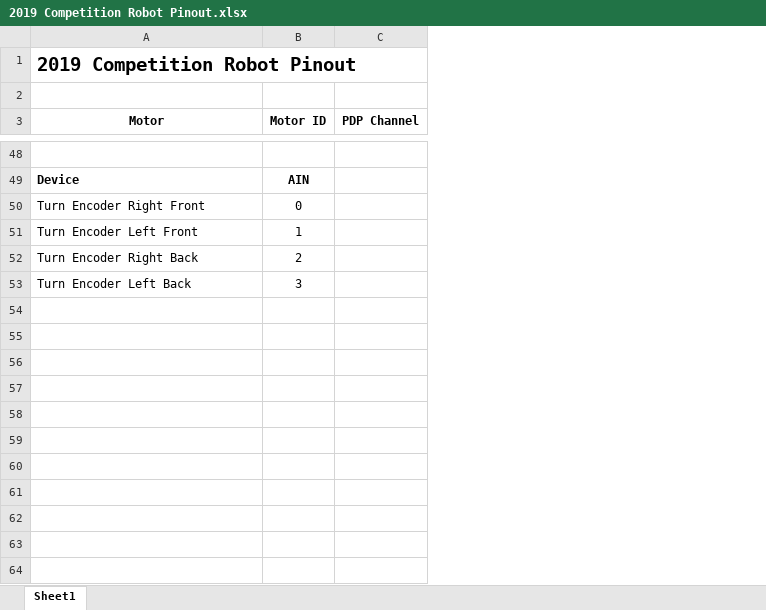
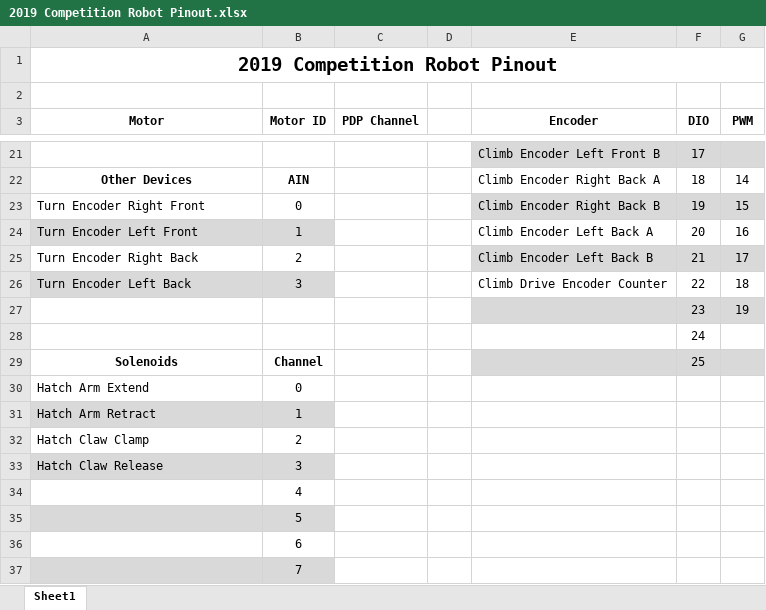
Before and after one commit to frc2081/2019-RobotCode, an Excel workbook: 2019 Competition Robot Pinout.xlsx, sheet Sheet1, drawn as a sheet; only a part is shown, gaps mark what is left out; values as stored, in another font and other column widths than the file's, no borders; addresses are those after the commit; the diff covers the shown part only; the diff names each change by its address in the sheet, - before the commit and + after, or states it on an @@ line.

Commit message:
Updates Competition Robot Pinout to include limit switches and solenoids

```diff
--- a/2019 Competition Robot Pinout.xlsx (sheet Sheet1)
+++ b/2019 Competition Robot Pinout.xlsx (sheet Sheet1)
+column D, empty
+column E (Encoder), rows 21-26: Climb Encoder Left Front B | Climb Encoder Right Back A | Climb Encoder Right Back B | Climb Encoder Left Back A | Climb Encoder Left Back B | Climb Drive Encoder Counter
+column F (DIO), rows 21-26: 17 | 18 | 19 | 20 | 21 | 22
+column G (PWM), rows 22-26: 14 | 15 | 16 | 17 | 18
-A1 alignment: left
+A1 alignment: center
+A1:G1 merged
-row 21: (empty)
+row 21:  |  |  |  | Climb Encoder Left Front B | 17
-A22 (Motor): Device
+A22 (Motor): Other Devices
-A22 alignment: left
+A22 alignment: center
-A24:B24 fill: none
+A24:B24 fill: #D9D9D9
-A26:B26 fill: none
+A26:B26 fill: #D9D9D9
+row 27:  |  |  |  |  | 23 | 19
+row 28:  |  |  |  |  | 24
+row 29: Solenoids | Channel |  |  |  | 25
+row 30: Hatch Arm Extend | 0
+row 31: Hatch Arm Retract | 1
+row 32: Hatch Claw Clamp | 2
+row 33: Hatch Claw Release | 3
+row 34:  | 4
+row 35:  | 5
+row 36:  | 6
+row 37:  | 7
```
Also changed, not shown: 27 removed rows, 2 edited cells and cell formats elsewhere in this sheet.
